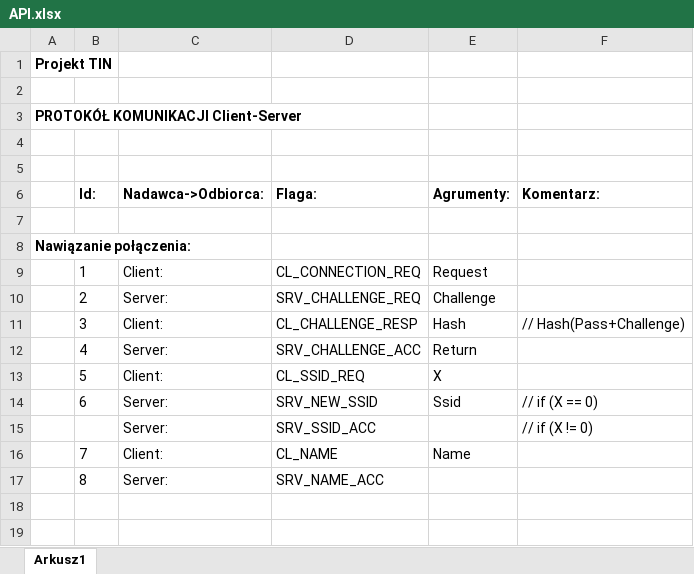
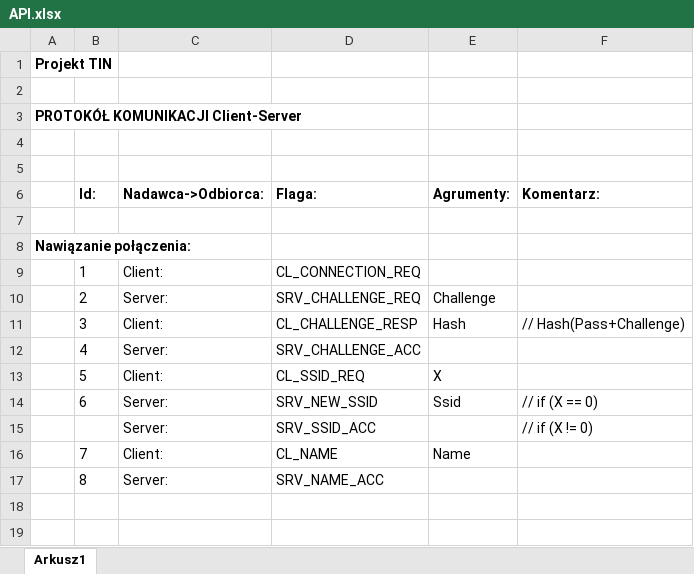
Before and after one commit to six-pd/tin-ics, an Excel workbook: docs/API.xlsx, sheet Arkusz1, drawn as a sheet; only a part is shown; values as stored, in another font and other column widths than the file's, no borders; the diff names each change by its address in the sheet, - before the commit and + after, or states it on an @@ line.

```diff
--- a/docs/API.xlsx (sheet Arkusz1)
+++ b/docs/API.xlsx (sheet Arkusz1)
-E9 (Agrumenty:): Request
+E9 (Agrumenty:): (empty)
-E12 (Agrumenty:): Return
+E12 (Agrumenty:): (empty)
```
Also changed, not shown: 5 other files.
